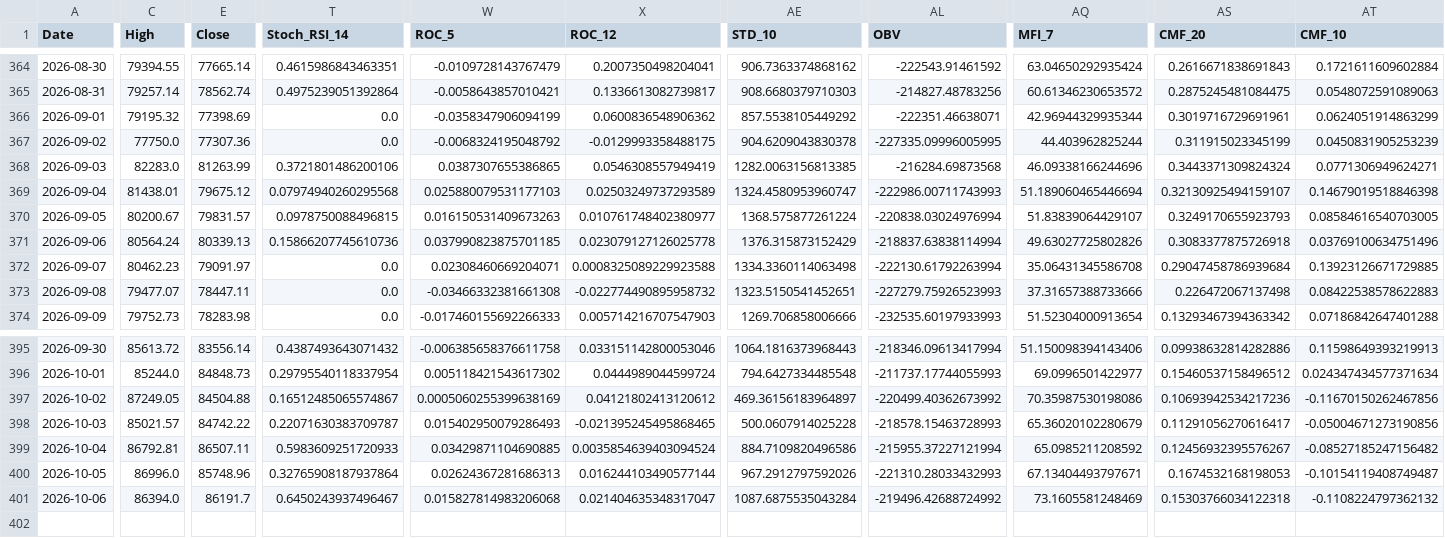
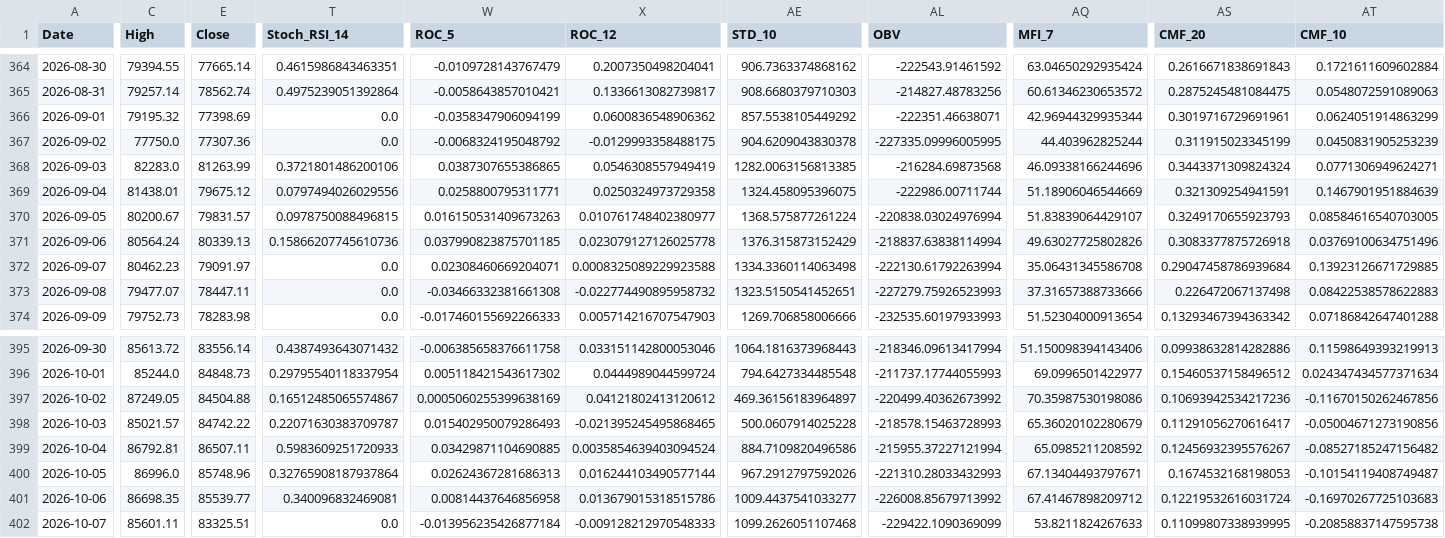
Before and after one commit to JintaoLiuorJoey/coinbase-ohlcv-data, a CSV file: data/BTC_aggregated.csv, drawn as a sheet; only a part is shown, gaps mark what is left out; rows hold the shown columns only; the diff covers the shown part only; the diff names each change by its address in the sheet, - before the commit and + after, or states it on an @@ line.

```diff
--- a/data/BTC_aggregated.csv
+++ b/data/BTC_aggregated.csv
-T369 (Stoch_RSI_14): 0.07974940260295568
+T369 (Stoch_RSI_14): 0.0797494026029556
-W369 (ROC_5): 0.025880079531177103
+W369 (ROC_5): 0.0258800795311771
-X369 (ROC_12): 0.02503249737293589
+X369 (ROC_12): 0.0250324973729358
-AE369 (STD_10): 1324.4580953960747
+AE369 (STD_10): 1324.458095396075
-AL369 (OBV): -222986.00711743993
+AL369 (OBV): -222986.00711744
-AQ369 (MFI_7): 51.189060465446694
+AQ369 (MFI_7): 51.18906046544669
-AS369 (CMF_20): 0.32130925494159107
+AS369 (CMF_20): 0.321309254941591
-AT369 (CMF_10): 0.14679019518846398
+AT369 (CMF_10): 0.1467901951884639
-C401 (High): 86394.0
+C401 (High): 86698.35
-E401 (Close): 86191.7
+E401 (Close): 85539.77
-T401 (Stoch_RSI_14): 0.6450243937496467
+T401 (Stoch_RSI_14): 0.340096832469081
-W401 (ROC_5): 0.015827814983206068
+W401 (ROC_5): 0.00814437646856958
-X401 (ROC_12): 0.021404635348317047
+X401 (ROC_12): 0.013679015318515786
-AE401 (STD_10): 1087.6875535043284
+AE401 (STD_10): 1009.4437541033277
-AL401 (OBV): -219496.42688724992
+AL401 (OBV): -226008.85679713992
-AQ401 (MFI_7): 73.1605581248469
+AQ401 (MFI_7): 67.41467898209712
-AS401 (CMF_20): 0.15303766034122318
+AS401 (CMF_20): 0.12219532616031724
-AT401 (CMF_10): -0.1108224797362132
+AT401 (CMF_10): -0.16970267725103683
+row 402: 2026-10-07 | 85601.11 | 83325.51 | 0.0 | -0.013956235426877184 | -0.009128212970548333 | 1099.2626051107468 | -229422.1090369099 | 53.8211824267633 | 0.11099807338939995 | -0.20858837147595738
```
Also changed, not shown: 29 edited cells elsewhere in this file, data/ETH_aggregated.csv, data/XRP_aggregated.csv.
